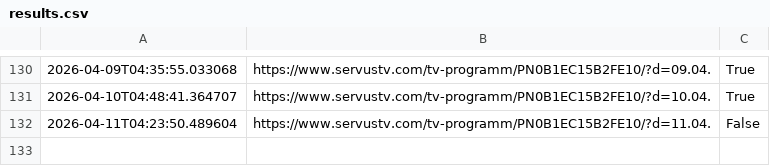
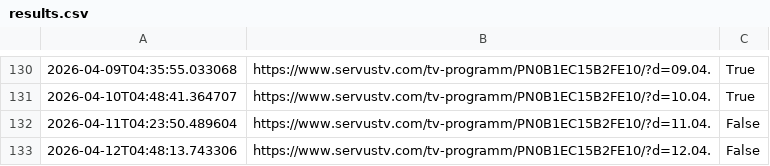
Before and after one commit to dasuppan/quizmaster-status, a CSV file: results.csv, drawn as a sheet; only a part is shown, gaps mark what is left out; the diff names each change by its address in the sheet, - before the commit and + after, or states it on an @@ line.

Commit message:
Update scrape results

```diff
--- a/results.csv
+++ b/results.csv
+row 133: 2026-04-12T04:48:13.743306 | https://www.servustv.com/tv-programm/PN0B1EC15B2FE10/?d=12.04. | False
```
Also changed, not shown: 1 other file.
